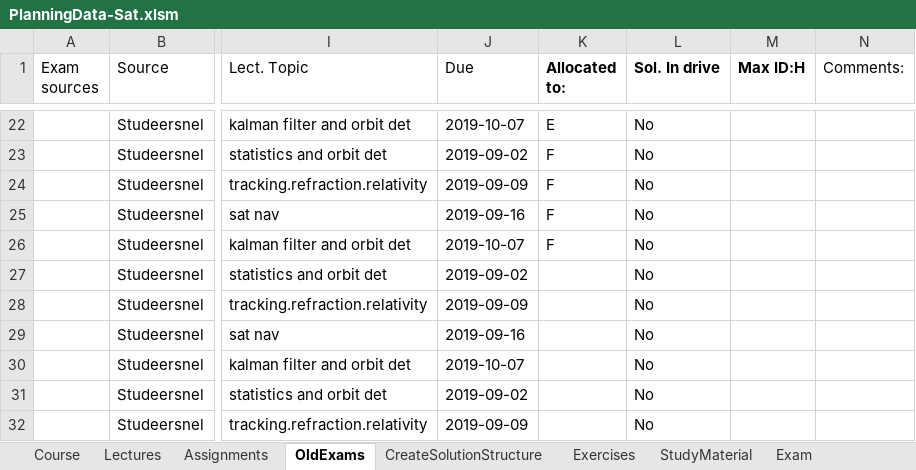
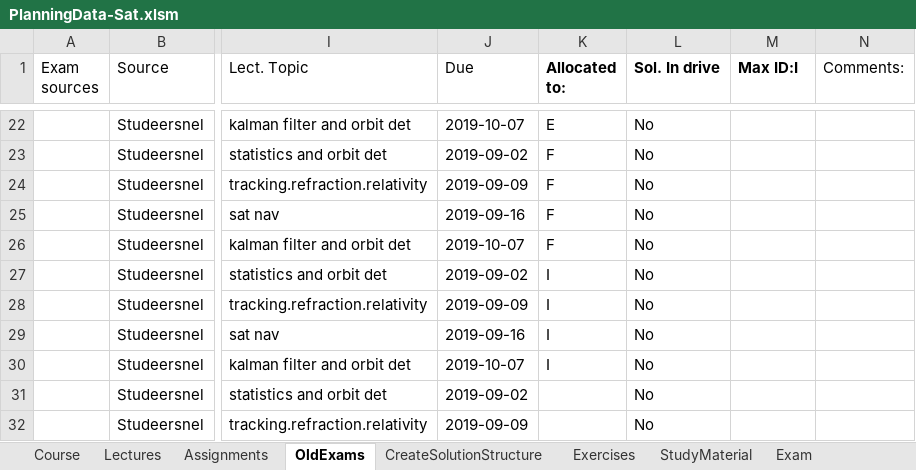
Before and after one commit to HiveMinds/AE4872-Satellite-Orbit-Determination, an Excel workbook: CoursePlanningTemplate/PlanningData-Sat.xlsm, sheet OldExams, drawn as a sheet; only a part is shown, gaps mark what is left out; values as stored, in another font and other column widths than the file's, no borders; the diff names each change by its address in the sheet, - before the commit and + after, or states it on an @@ line.

Commit message:
Exam allocation excel file
Exam allocation excel file April 2015

```diff
--- a/CoursePlanningTemplate/PlanningData-Sat.xlsm (sheet OldExams)
+++ b/CoursePlanningTemplate/PlanningData-Sat.xlsm (sheet OldExams)
-M1: Max ID:H
+M1: Max ID:I
-K27:K30 (Allocated to:): (empty)
+K27:K30 (Allocated to:): I
```
Also changed, not shown: charts or pictures.
